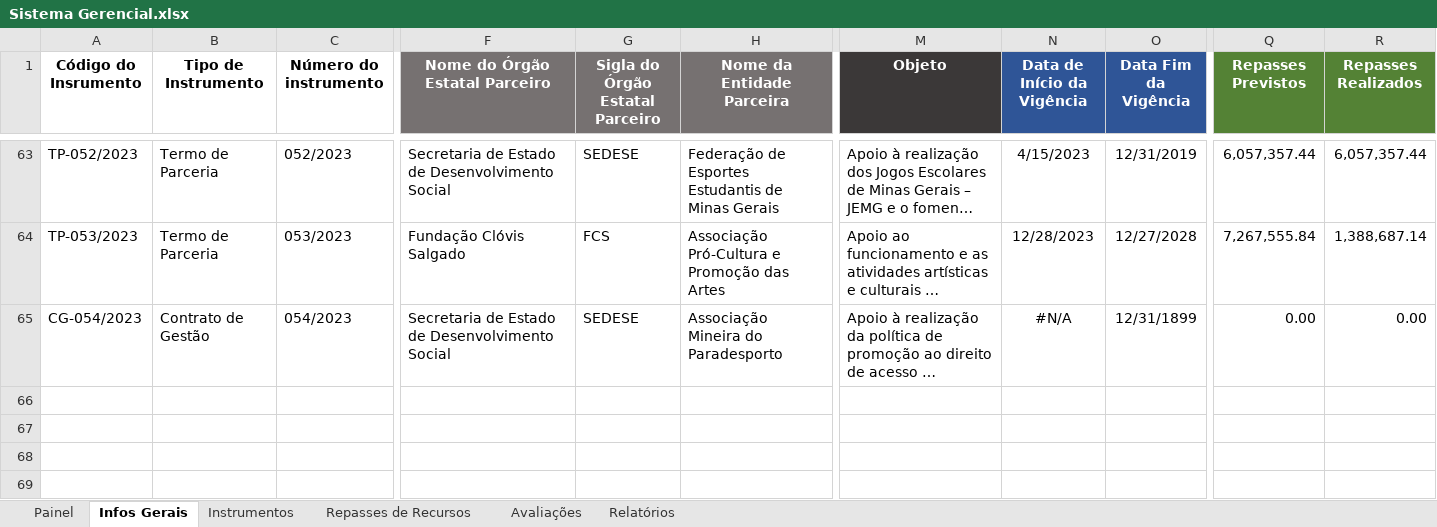
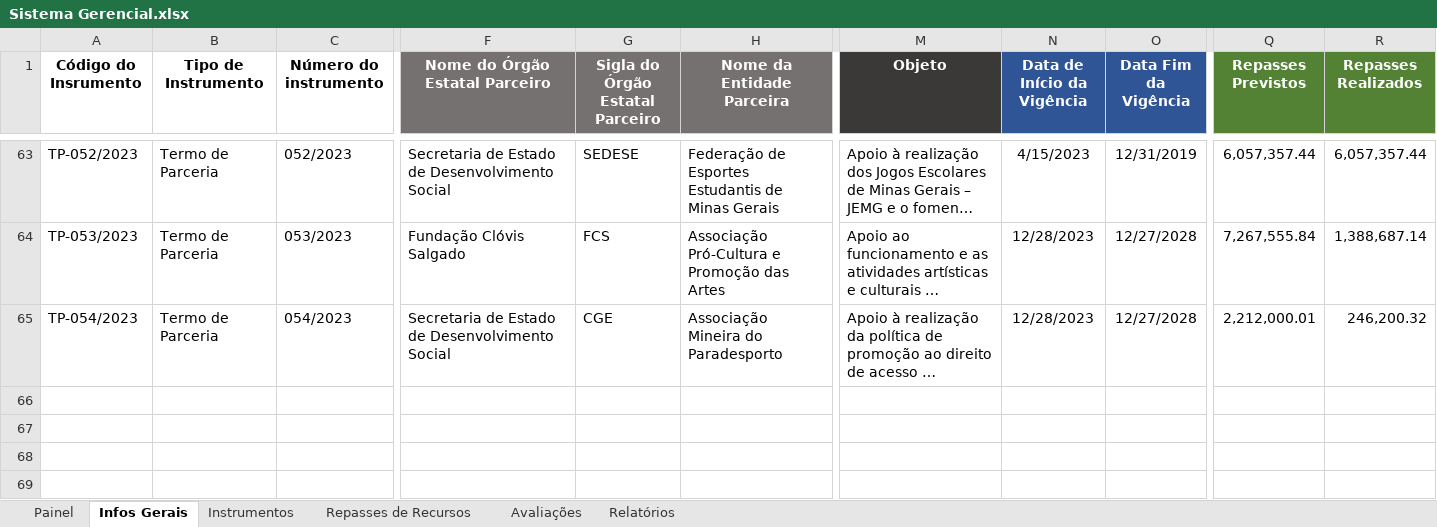
Before and after one commit to transparencia-mg/termos-parceria-contratos-gestao, an Excel workbook: upload/Sistema Gerencial.xlsx, sheet Infos Gerais, drawn as a sheet; only a part is shown, gaps mark what is left out; long unchanged cells end in …; values as stored, in another font and other column widths than the file's, no borders; the diff names each change by its address in the sheet, - before the commit and + after, or states it on an @@ line.

```diff
--- a/upload/Sistema Gerencial.xlsx (sheet Infos Gerais)
+++ b/upload/Sistema Gerencial.xlsx (sheet Infos Gerais)
-A65 (Código do Insrumento): CG-054/2023
+A65 (Código do Insrumento): TP-054/2023
-B65 (Tipo de Instrumento): Contrato de Gestão
+B65 (Tipo de Instrumento): Termo de Parceria
-G65 (Sigla do Órgão Estatal Parceiro): SEDESE
+G65 (Sigla do Órgão Estatal Parceiro): CGE
-N65 (Data de Início da Vigência): #N/A
+N65 (Data de Início da Vigência): 12/28/2023
-O65 (Data Fim da Vigência): 12/31/1899
+O65 (Data Fim da Vigência): 12/27/2028
-Q65 (Repasses Previstos): 0.00
+Q65 (Repasses Previstos): 2,212,000.01
-R65 (Repasses Realizados): 0.00
+R65 (Repasses Realizados): 246,200.32
```
Also changed, not shown: sheet Repasses de Recursos, sheet Avaliações, sheet Painel, sheet Instrumentos.
